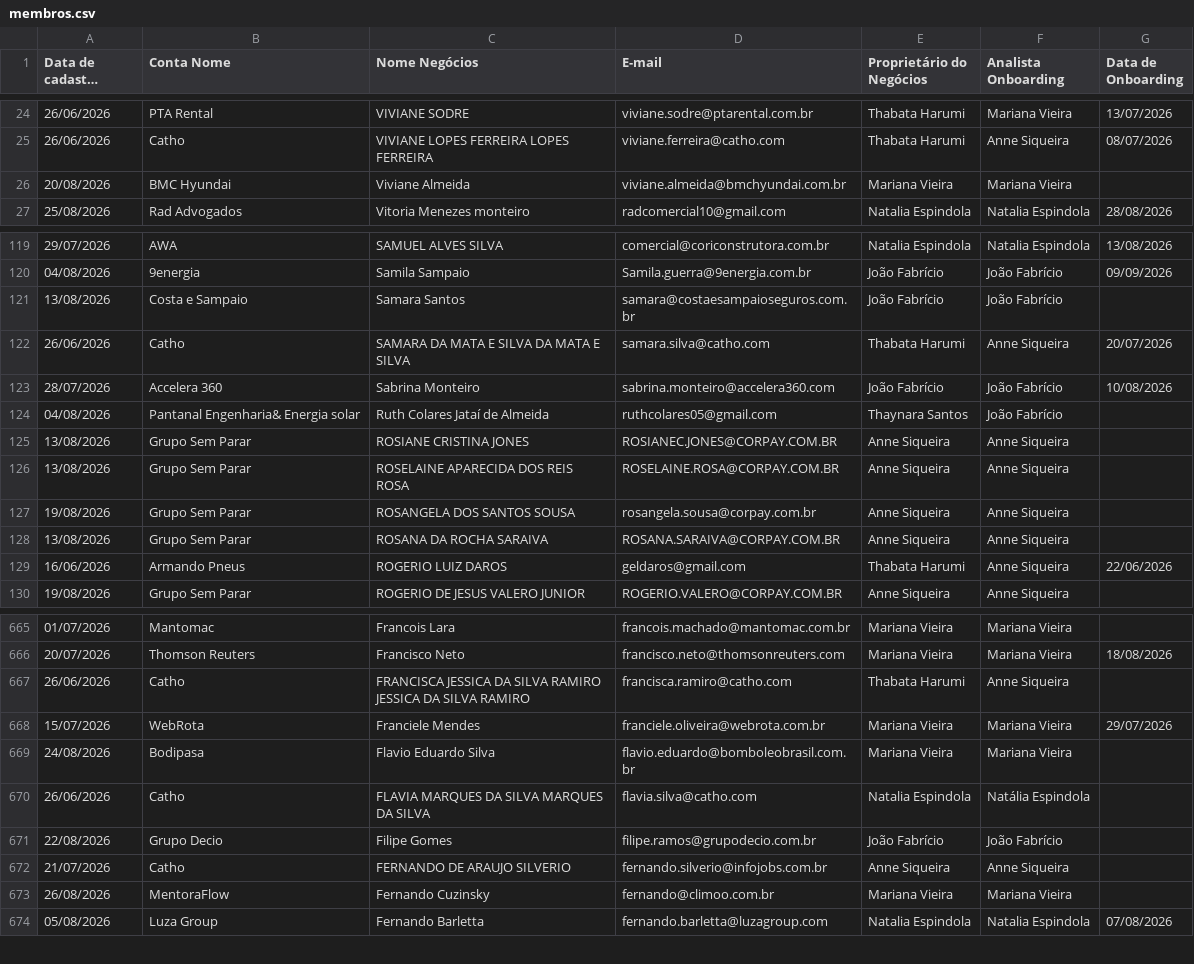
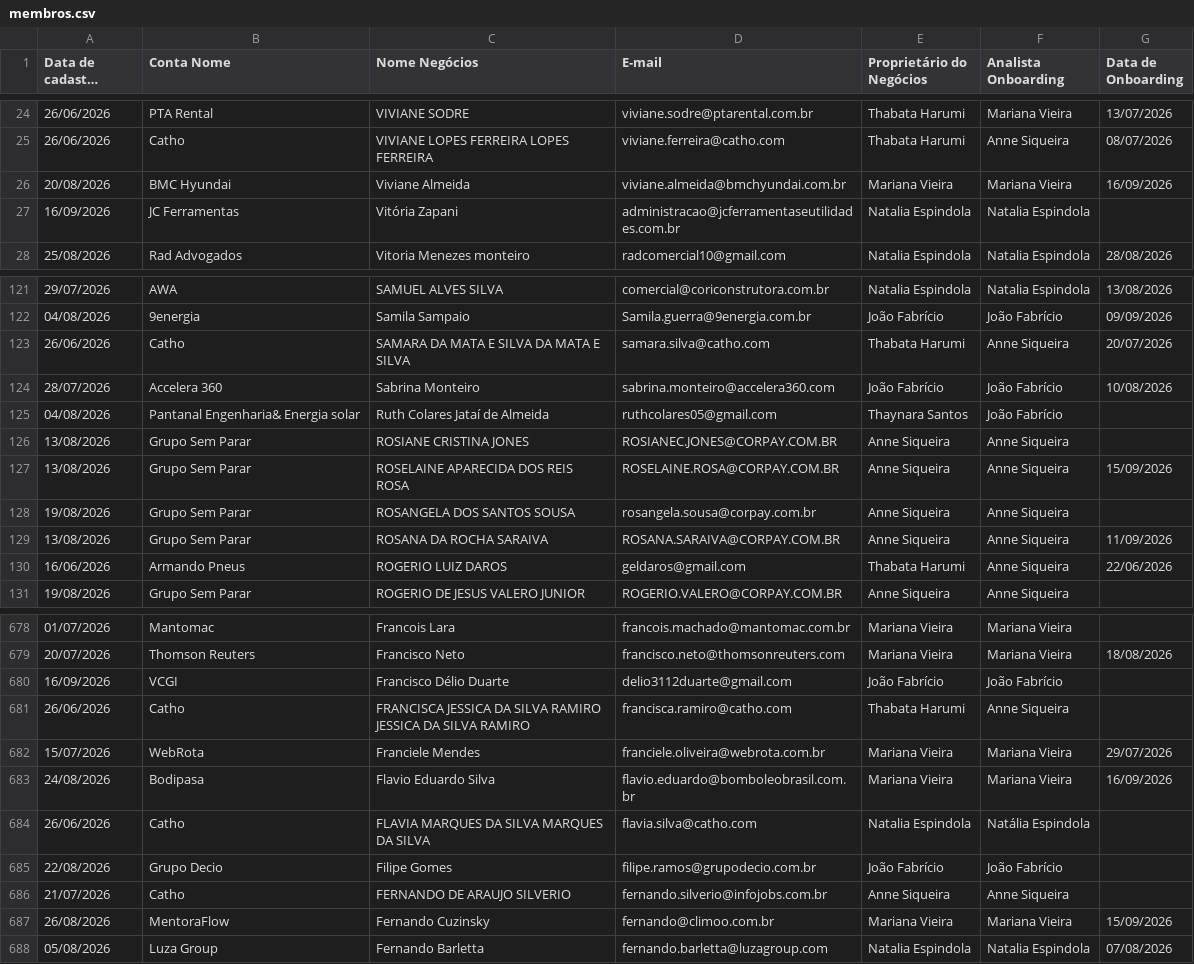
Before and after one commit to thaynarasantos-sketch/Onboardingpipelovers, a CSV file: data/membros.csv, drawn as a sheet; only a part is shown, gaps mark what is left out; long unchanged cells end in …; removed rows and columns are numbered as before the commit, all else as after; the diff covers the shown part only; the diff names each change by its address in the sheet, - before the commit and + after, or states it on an @@ line.

```diff
--- a/data/membros.csv
+++ b/data/membros.csv
-G26 (Data de Onboarding): (empty)
+G26 (Data de Onboarding): 16/09/2026
+row 27: 16/09/2026 | JC Ferramentas | Vitória Zapani | administracao@jcferramentaseutilidades.com.br | Natalia Espindola | Natalia Espindola
-row 121: 13/08/2026 | Costa e Sampaio | Samara Santos | samara@costaesampaioseguros.com.br | João Fabrício | João Fabrício
-G127 (Data de Onboarding): (empty)
+G127 (Data de Onboarding): 15/09/2026
-G129 (Data de Onboarding): (empty)
+G129 (Data de Onboarding): 11/09/2026
+row 680: 16/09/2026 | VCGI | Francisco Délio Duarte | delio3112duarte@gmail.com | João Fabrício | João Fabrício
-G683 (Data de Onboarding): (empty)
+G683 (Data de Onboarding): 16/09/2026
-G687 (Data de Onboarding): (empty)
+G687 (Data de Onboarding): 15/09/2026
```
Also changed, not shown: 22 added rows, 2 removed rows and 29 edited cells elsewhere in this file.
